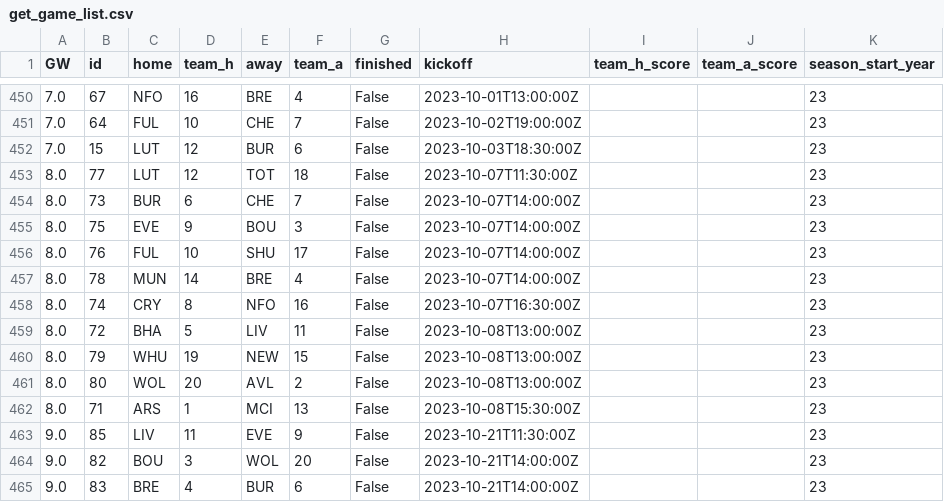
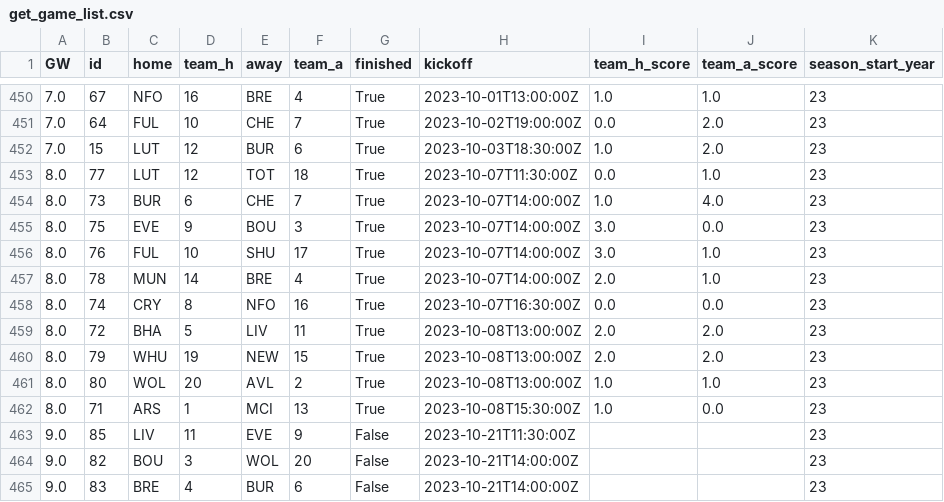
Before and after one commit to marcberg/FPL_predictions, a CSV file: artifacts/fetched_data/get_game_list.csv, drawn as a sheet; only a part is shown, gaps mark what is left out; the diff covers the shown part only.

```diff
--- a/artifacts/fetched_data/get_game_list.csv
+++ b/artifacts/fetched_data/get_game_list.csv
@@ -450,14 +450,14 @@ GW,id,home,team_h,away,team_a,finished,kickoff,team_h_score,team_a_score,season_
-7.0,67,NFO,16,BRE,4,False,2023-10-01T13:00:00Z,,,23
-7.0,64,FUL,10,CHE,7,False,2023-10-02T19:00:00Z,,,23
-7.0,15,LUT,12,BUR,6,False,2023-10-03T18:30:00Z,,,23
-8.0,77,LUT,12,TOT,18,False,2023-10-07T11:30:00Z,,,23
-8.0,73,BUR,6,CHE,7,False,2023-10-07T14:00:00Z,,,23
-8.0,75,EVE,9,BOU,3,False,2023-10-07T14:00:00Z,,,23
-8.0,76,FUL,10,SHU,17,False,2023-10-07T14:00:00Z,,,23
-8.0,78,MUN,14,BRE,4,False,2023-10-07T14:00:00Z,,,23
-8.0,74,CRY,8,NFO,16,False,2023-10-07T16:30:00Z,,,23
-8.0,72,BHA,5,LIV,11,False,2023-10-08T13:00:00Z,,,23
-8.0,79,WHU,19,NEW,15,False,2023-10-08T13:00:00Z,,,23
-8.0,80,WOL,20,AVL,2,False,2023-10-08T13:00:00Z,,,23
-8.0,71,ARS,1,MCI,13,False,2023-10-08T15:30:00Z,,,23
+7.0,67,NFO,16,BRE,4,True,2023-10-01T13:00:00Z,1.0,1.0,23
+7.0,64,FUL,10,CHE,7,True,2023-10-02T19:00:00Z,0.0,2.0,23
+7.0,15,LUT,12,BUR,6,True,2023-10-03T18:30:00Z,1.0,2.0,23
+8.0,77,LUT,12,TOT,18,True,2023-10-07T11:30:00Z,0.0,1.0,23
+8.0,73,BUR,6,CHE,7,True,2023-10-07T14:00:00Z,1.0,4.0,23
+8.0,75,EVE,9,BOU,3,True,2023-10-07T14:00:00Z,3.0,0.0,23
+8.0,76,FUL,10,SHU,17,True,2023-10-07T14:00:00Z,3.0,1.0,23
+8.0,78,MUN,14,BRE,4,True,2023-10-07T14:00:00Z,2.0,1.0,23
+8.0,74,CRY,8,NFO,16,True,2023-10-07T16:30:00Z,0.0,0.0,23
+8.0,72,BHA,5,LIV,11,True,2023-10-08T13:00:00Z,2.0,2.0,23
+8.0,79,WHU,19,NEW,15,True,2023-10-08T13:00:00Z,2.0,2.0,23
+8.0,80,WOL,20,AVL,2,True,2023-10-08T13:00:00Z,1.0,1.0,23
+8.0,71,ARS,1,MCI,13,True,2023-10-08T15:30:00Z,1.0,0.0,23
 9.0,85,LIV,11,EVE,9,False,2023-10-21T11:30:00Z,,,23
```
Also changed, not shown: 57 edited cells elsewhere in this file, artifacts/fetched_data/get_player_hist.csv, artifacts/fetched_data/get_round_info.csv, 13 other files.
